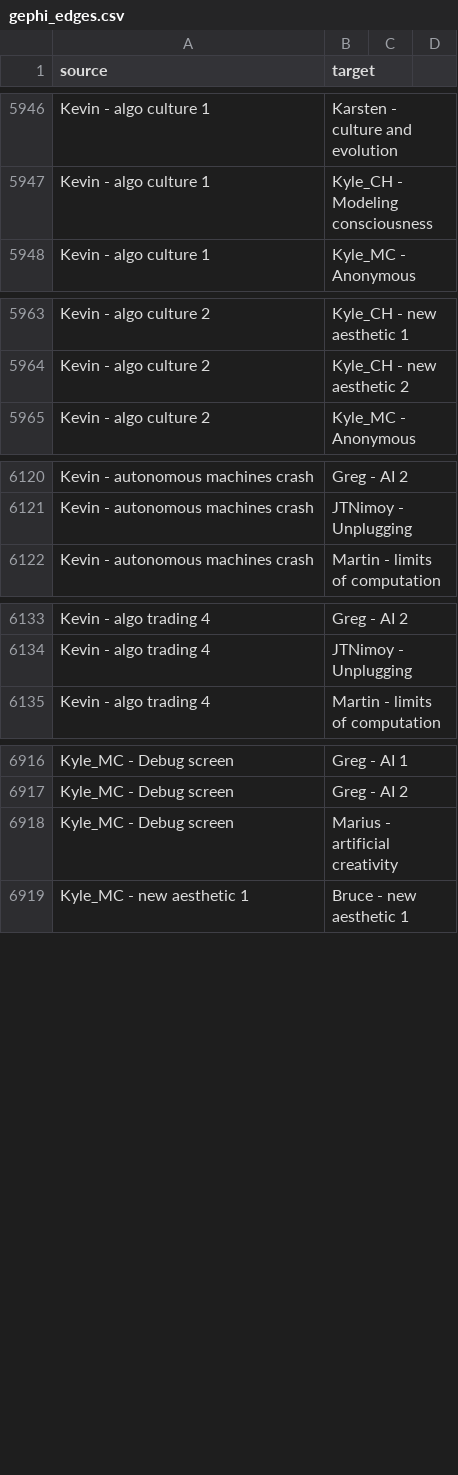
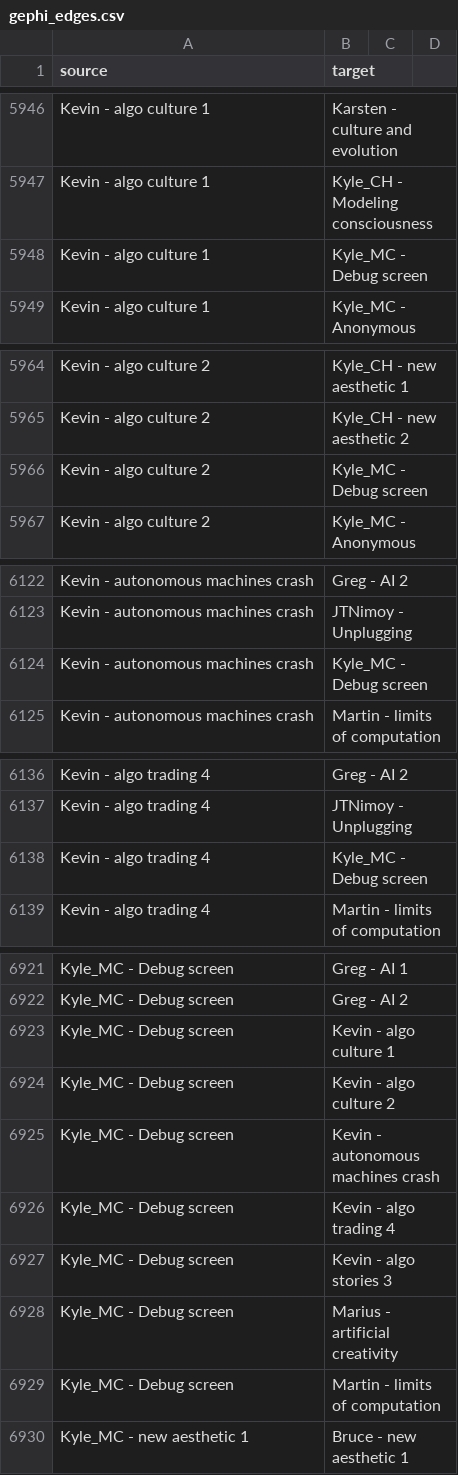
Before and after one commit to CLOUDS-Interactive-Documentary/CLOUDS, a CSV file: CloudsLinker/bin/data/gephi_edges.csv, drawn as a sheet; only a part is shown, gaps mark what is left out; the diff covers the shown part only; the diff names each change by its address in the sheet, - before the commit and + after, or states it on an @@ line.

```diff
--- a/CloudsLinker/bin/data/gephi_edges.csv
+++ b/CloudsLinker/bin/data/gephi_edges.csv
+row 5948: Kevin - algo culture 1 | Kyle_MC - Debug screen
+row 5966: Kevin - algo culture 2 | Kyle_MC - Debug screen
+row 6124: Kevin - autonomous machines crash | Kyle_MC - Debug screen
+row 6138: Kevin - algo trading 4 | Kyle_MC - Debug screen
+row 6923: Kyle_MC - Debug screen | Kevin - algo culture 1
+row 6924: Kyle_MC - Debug screen | Kevin - algo culture 2
+row 6925: Kyle_MC - Debug screen | Kevin - autonomous machines crash
+row 6926: Kyle_MC - Debug screen | Kevin - algo trading 4
+row 6927: Kyle_MC - Debug screen | Kevin - algo stories 3
+row 6929: Kyle_MC - Debug screen | Martin - limits of computation
```
Also changed, not shown: 2 added rows elsewhere in this file, 3 other files.
